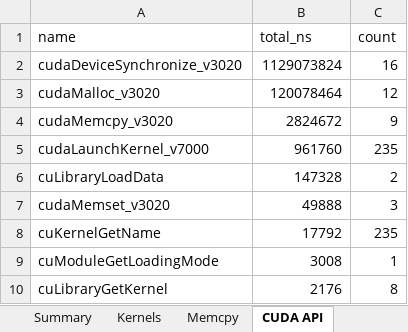
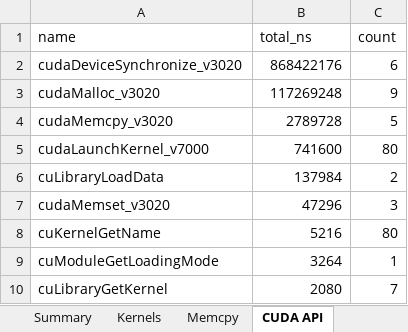
Before and after one commit to HpcResearchLaboratory/bigmul, an Excel workbook: result/report.xlsx, sheet CUDA API, drawn as a sheet; values as stored, in another font and other column widths than the file's, no borders; the diff names each change by its address in the sheet, - before the commit and + after, or states it on an @@ line.

```diff
--- a/result/report.xlsx (sheet CUDA API)
+++ b/result/report.xlsx (sheet CUDA API)
-B2 (total_ns): 1129073824
+B2 (total_ns): 868422176
-C2 (count): 16
+C2 (count): 6
-B3 (total_ns): 120078464
+B3 (total_ns): 117269248
-C3 (count): 12
+C3 (count): 9
-B4 (total_ns): 2824672
+B4 (total_ns): 2789728
-C4 (count): 9
+C4 (count): 5
-B5 (total_ns): 961760
+B5 (total_ns): 741600
-C5 (count): 235
+C5 (count): 80
-B6 (total_ns): 147328
+B6 (total_ns): 137984
-B7 (total_ns): 49888
+B7 (total_ns): 47296
-B8 (total_ns): 17792
+B8 (total_ns): 5216
-C8 (count): 235
+C8 (count): 80
-B9 (total_ns): 3008
+B9 (total_ns): 3264
-B10 (total_ns): 2176
+B10 (total_ns): 2080
-C10 (count): 8
+C10 (count): 7
```
Also changed, not shown: sheet NCU Metrics, sheet Kernels, sheet Timings, sheet Memcpy, sheet Summary, 25 other files.
